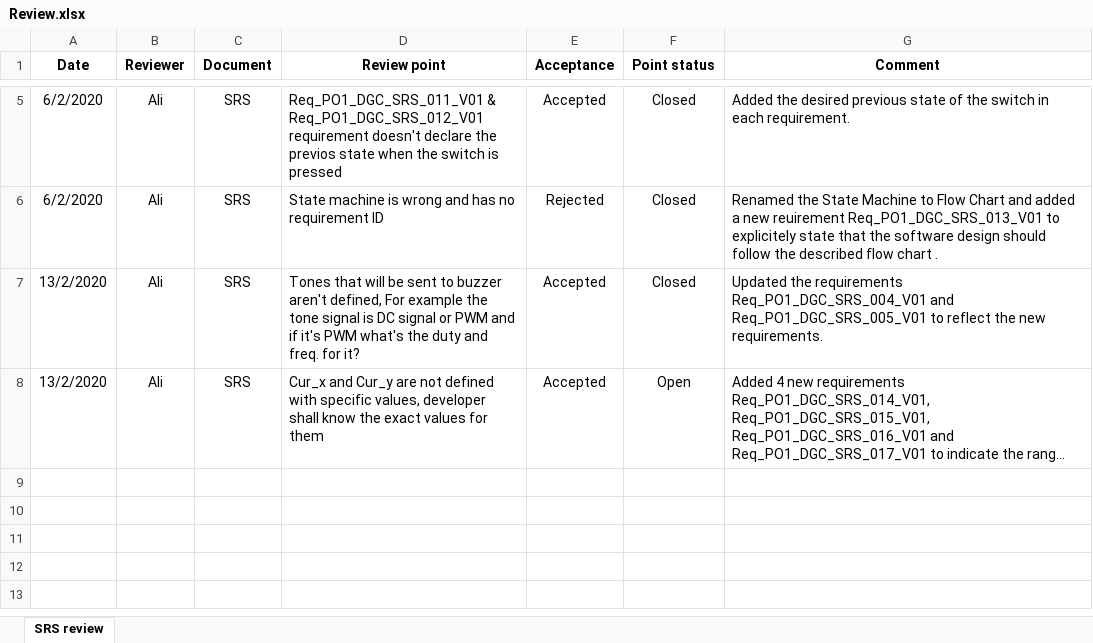
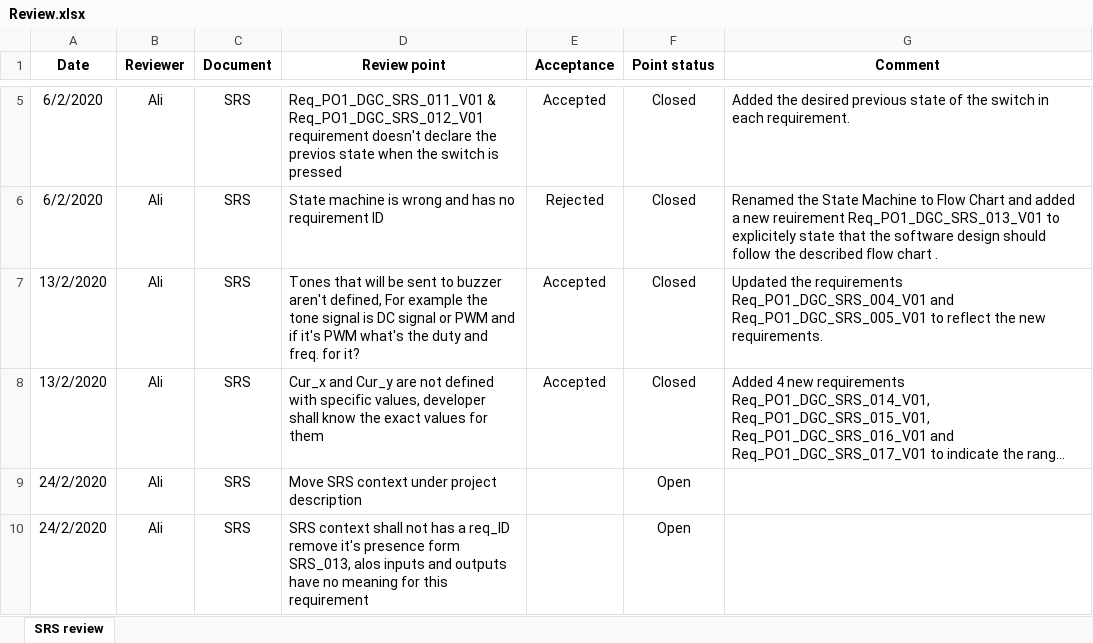
Before and after one commit to Hazemmekawy/SWE_Digital_Calculator, an Excel workbook: Software Specification/SRS/Review.xlsx, sheet SRS review, drawn as a sheet; only a part is shown, gaps mark what is left out; long unchanged cells end in …; values as stored, in another font and other column widths than the file's, no borders; conditional formats not drawn; ↵ is a line break in a cell; the diff names each change by its address in the sheet, - before the commit and + after, or states it on an @@ line.

Commit message:
Update points 8,9 and 10 Signed-off-by: MMohamedAli74 <mmohamedali74@gmail.com>

```diff
--- a/Software Specification/SRS/Review.xlsx (sheet SRS review)
+++ b/Software Specification/SRS/Review.xlsx (sheet SRS review)
-F8 (Point status): Open
+F8 (Point status): Closed
+row 9: 24/2/2020 | Ali | SRS | Move SRS context under project description |  | Open
+row 10: 24/2/2020 | Ali | SRS | SRS context shall not has a req_ID remove it's presence form ↵ SRS_013, alos inputs and outputs have no meaning for this requirement |  | Open
```
